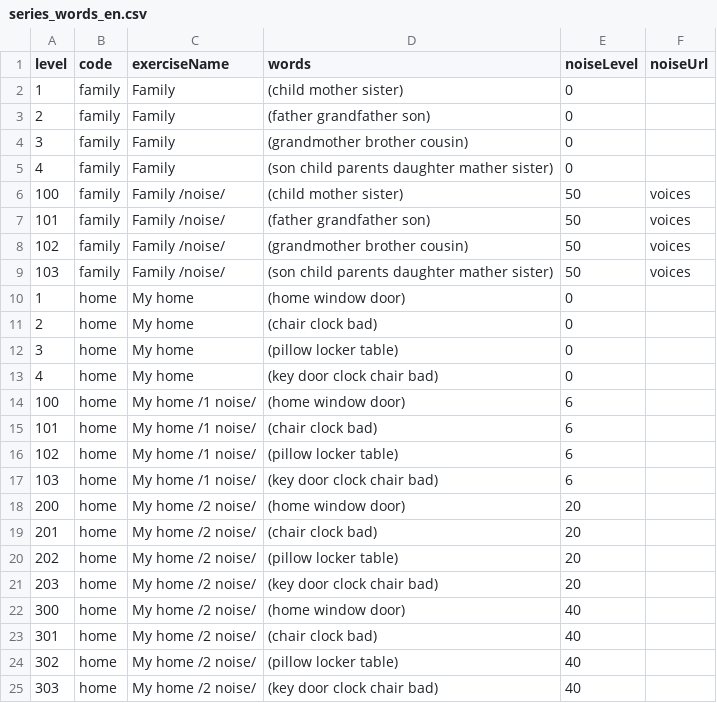
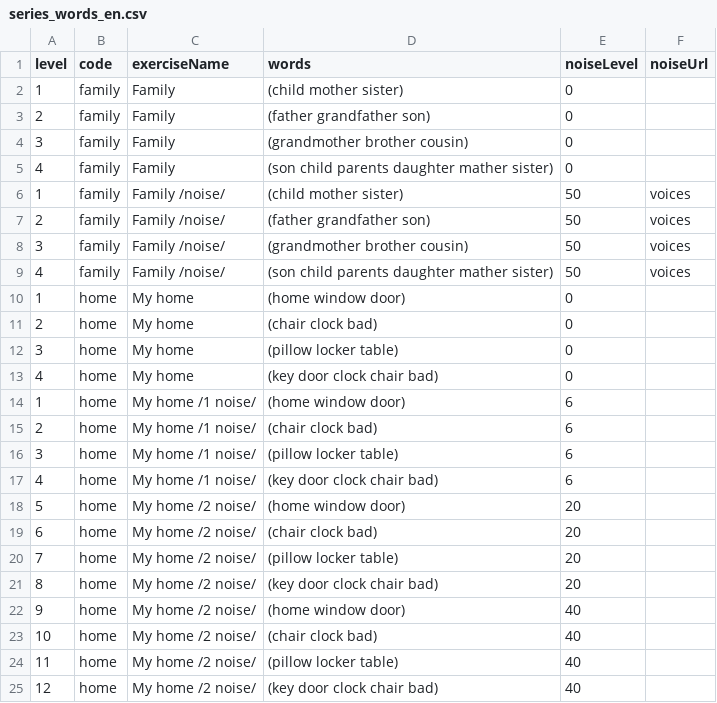
Before and after one commit to Brain-up/brn, a CSV file: src/main/resources/initFiles/series_words_en.csv, drawn as a sheet.

Commit message:
EPMLABSBRN-828 english version support

```diff
--- a/src/main/resources/initFiles/series_words_en.csv
+++ b/src/main/resources/initFiles/series_words_en.csv
@@ -5,6 +5,6 @@ level,code,exerciseName,words,noiseLevel,noiseUrl
 4,family,Family,(son child parents daughter mather sister),0,
-100,family,Family /noise/,(child mother sister),50,voices
-101,family,Family /noise/,(father grandfather son),50,voices
-102,family,Family /noise/,(grandmother brother cousin),50,voices
-103,family,Family /noise/,(son child parents daughter mather sister),50,voices
+1,family,Family /noise/,(child mother sister),50,voices
+2,family,Family /noise/,(father grandfather son),50,voices
+3,family,Family /noise/,(grandmother brother cousin),50,voices
+4,family,Family /noise/,(son child parents daughter mather sister),50,voices
 1,home,My home,(home window door),0,
@@ -13,13 +13,13 @@ level,code,exerciseName,words,noiseLevel,noiseUrl
 4,home,My home,(key door clock chair bad),0,
-100,home,My home /1 noise/,(home window door),6,
-101,home,My home /1 noise/,(chair clock bad),6,
-102,home,My home /1 noise/,(pillow locker table),6,
-103,home,My home /1 noise/,(key door clock chair bad),6,
-200,home,My home /2 noise/,(home window door),20,
-201,home,My home /2 noise/,(chair clock bad),20,
-202,home,My home /2 noise/,(pillow locker table),20,
-203,home,My home /2 noise/,(key door clock chair bad),20,
-300,home,My home /2 noise/,(home window door),40,
-301,home,My home /2 noise/,(chair clock bad),40,
-302,home,My home /2 noise/,(pillow locker table),40,
-303,home,My home /2 noise/,(key door clock chair bad),40,
+1,home,My home /1 noise/,(home window door),6,
+2,home,My home /1 noise/,(chair clock bad),6,
+3,home,My home /1 noise/,(pillow locker table),6,
+4,home,My home /1 noise/,(key door clock chair bad),6,
+5,home,My home /2 noise/,(home window door),20,
+6,home,My home /2 noise/,(chair clock bad),20,
+7,home,My home /2 noise/,(pillow locker table),20,
+8,home,My home /2 noise/,(key door clock chair bad),20,
+9,home,My home /2 noise/,(home window door),40,
+10,home,My home /2 noise/,(chair clock bad),40,
+11,home,My home /2 noise/,(pillow locker table),40,
+12,home,My home /2 noise/,(key door clock chair bad),40,
```
